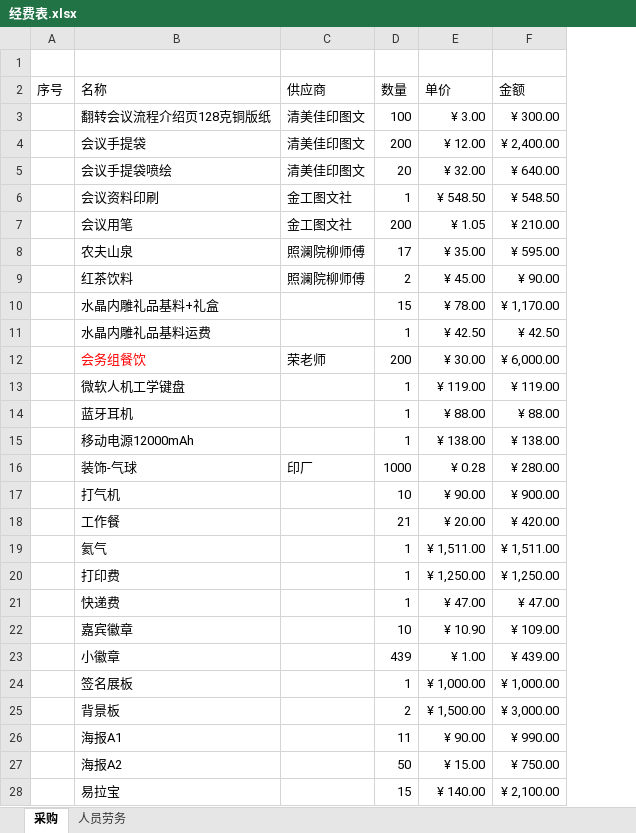
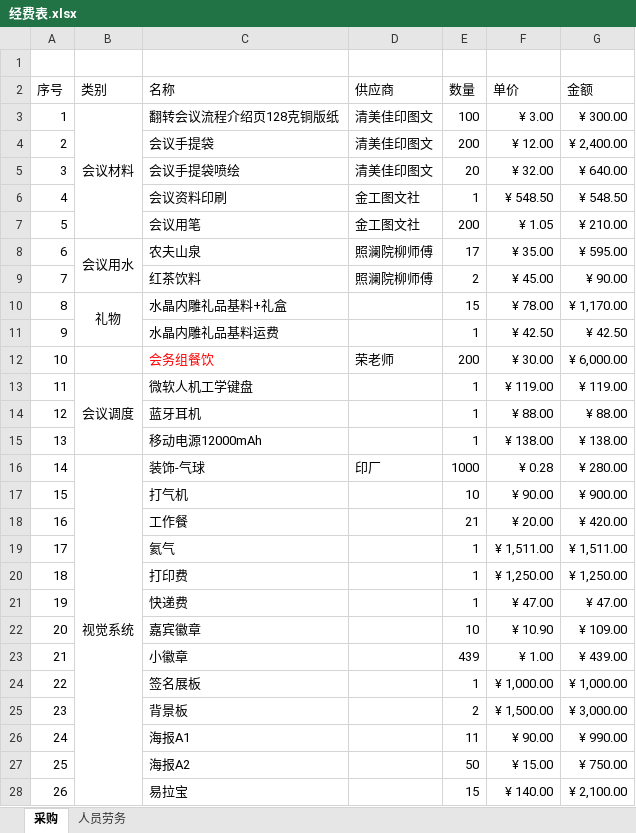
Before and after one commit to woodyme/i.center_my_workzone, an Excel workbook: 创客论坛/经费/经费表.xlsx, sheet 采购, drawn as a sheet; only a part is shown; values as stored, in another font and other column widths than the file's, no borders; the diff covers the shown part only; the diff names each change by its address in the sheet, - before the commit and + after, or states it on an @@ line.

Commit message:
update 经费表

```diff
--- a/创客论坛/经费/经费表.xlsx (sheet 采购)
+++ b/创客论坛/经费/经费表.xlsx (sheet 采购)
+column B (类别), rows 3-16: 会议材料 |  |  |  |  | 会议用水 |  | 礼物 |  |  | 会议调度 |  |  | 视觉系统
-A3 (序号): (empty)
+A3 (序号): 1
-A4 (序号): (empty)
+A4 (序号): 2
-A5 (序号): (empty)
+A5 (序号): 3
-A6 (序号): (empty)
+A6 (序号): 4
-A7 (序号): (empty)
+A7 (序号): 5
-A8 (序号): (empty)
+A8 (序号): 6
-A9 (序号): (empty)
+A9 (序号): 7
-A10 (序号): (empty)
+A10 (序号): 8
-A11 (序号): (empty)
+A11 (序号): 9
-A12 (序号): (empty)
+A12 (序号): 10
-A13 (序号): (empty)
+A13 (序号): 11
-A14 (序号): (empty)
+A14 (序号): 12
-A15 (序号): (empty)
+A15 (序号): 13
-A16 (序号): (empty)
+A16 (序号): 14
-A17 (序号): (empty)
+A17 (序号): 15
-A18 (序号): (empty)
+A18 (序号): 16
-A19 (序号): (empty)
+A19 (序号): 17
-A20 (序号): (empty)
+A20 (序号): 18
-A21 (序号): (empty)
+A21 (序号): 19
-A22 (序号): (empty)
+A22 (序号): 20
-A23 (序号): (empty)
+A23 (序号): 21
-A24 (序号): (empty)
+A24 (序号): 22
-A25 (序号): (empty)
+A25 (序号): 23
-A26 (序号): (empty)
+A26 (序号): 24
-A27 (序号): (empty)
+A27 (序号): 25
-A28 (序号): (empty)
+A28 (序号): 26
```
Also changed, not shown: 5 added rows, 10 removed rows and 7 edited cells elsewhere in this sheet, sheet 人员劳务, formulas that keep their value.
